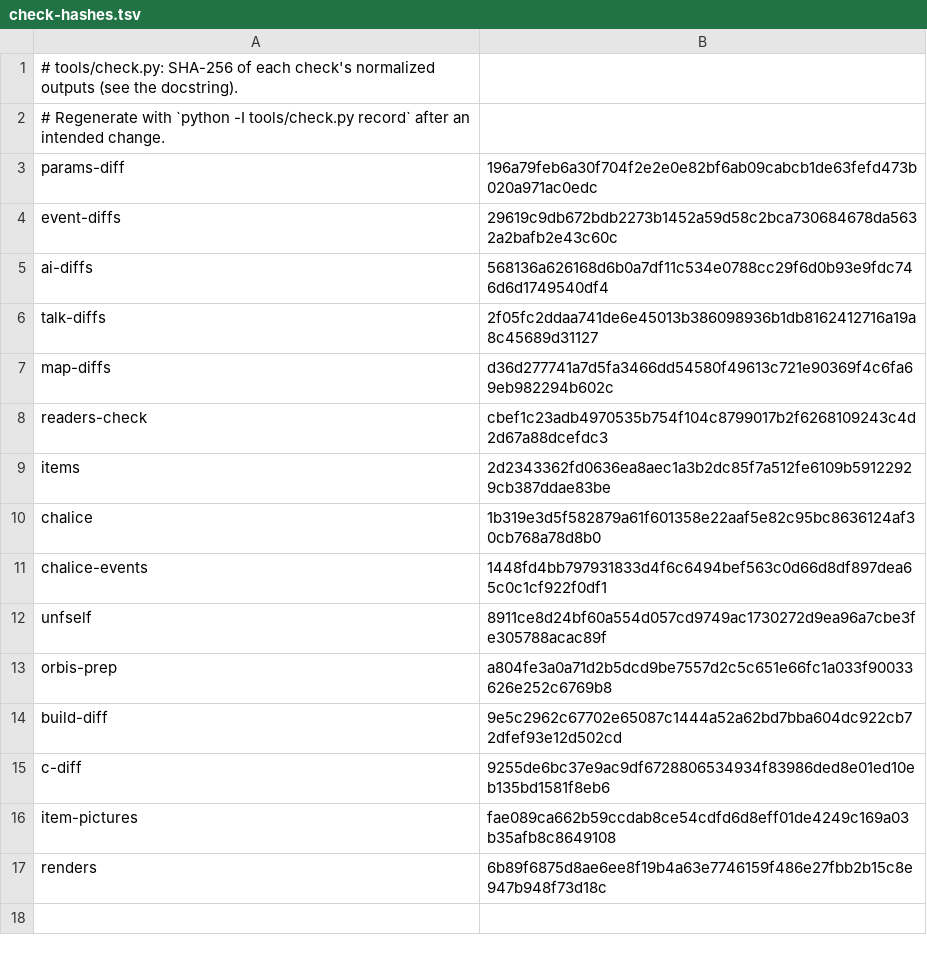
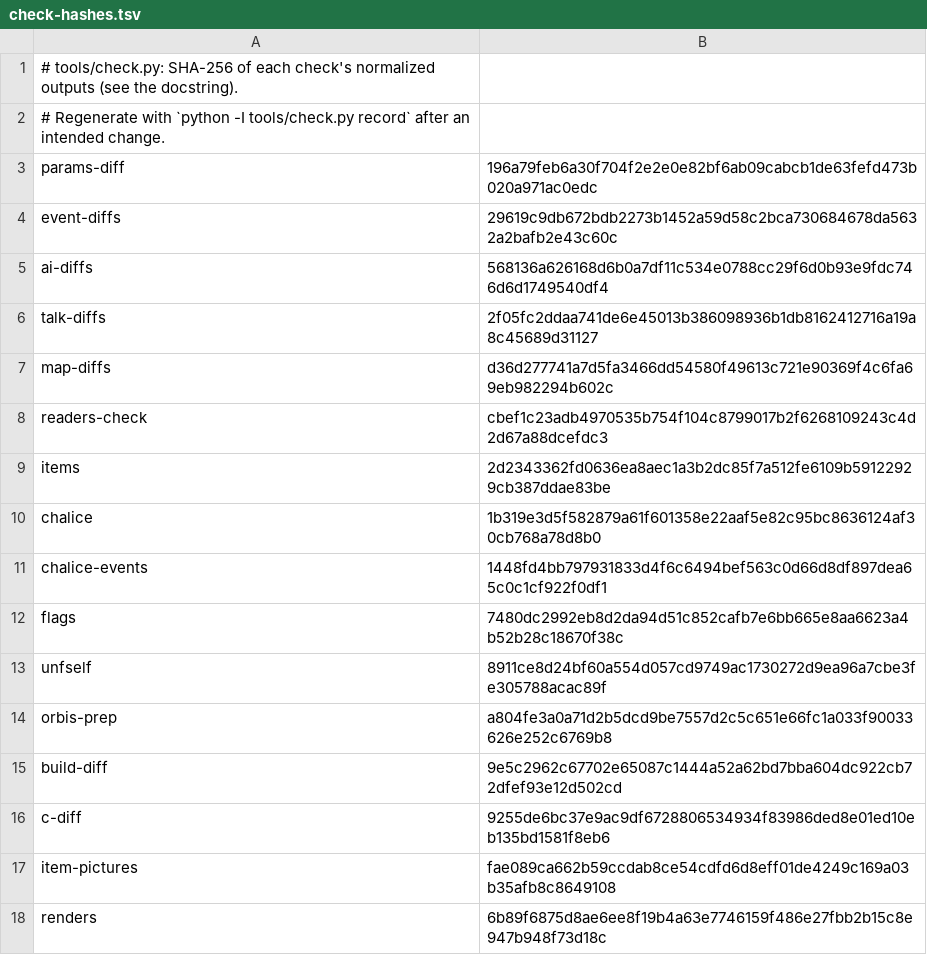
Before and after one commit to jeffnyman/mensis, a TSV file: tools/check-hashes.tsv, drawn as a sheet.

Commit message:
feat: index every read and write of the event flags, and find the NPCs' state ranges

```diff
--- a/tools/check-hashes.tsv
+++ b/tools/check-hashes.tsv
@@ -11,2 +11,3 @@ chalice	1b319e3d5f582879a61f601358e22aaf5e82c95bc8636124af30cb768a78d8b0
 chalice-events	1448fd4bb797931833d4f6c6494bef563c0d66d8df897dea65c0c1cf922f0df1
+flags	7480dc2992eb8d2da94d51c852cafb7e6bb665e8aa6623a4b52b28c18670f38c
 unfself	8911ce8d24bf60a554d057cd9749ac1730272d9ea96a7cbe3fe305788acac89f
```
Also changed, not shown: 5 other files.
